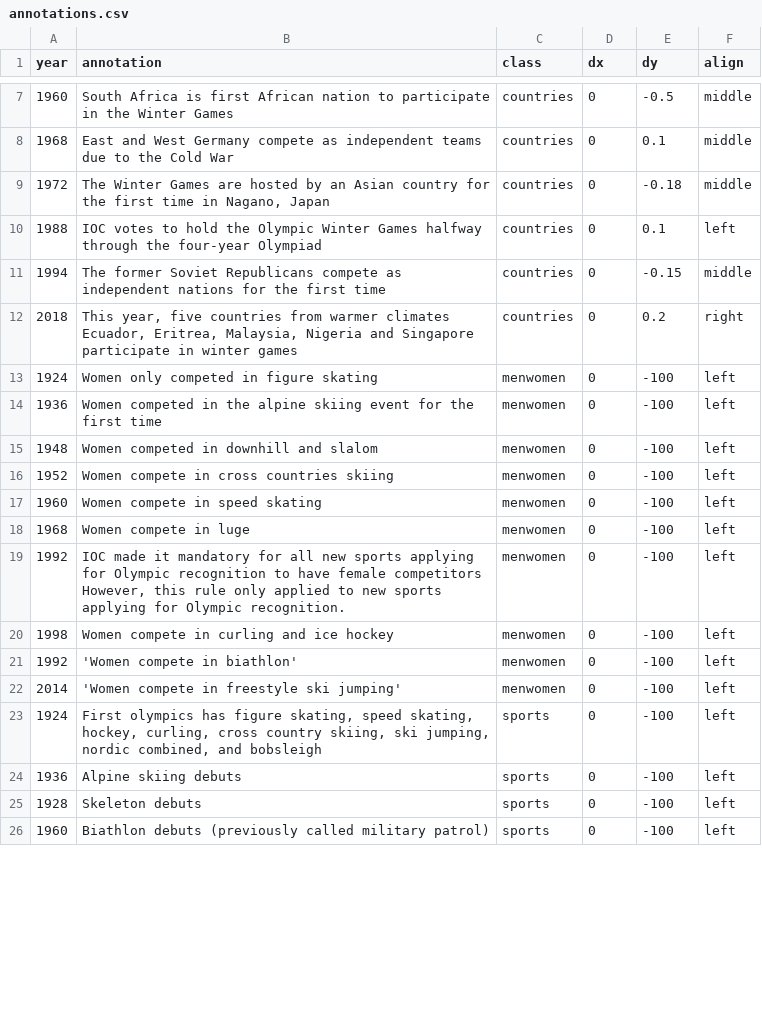
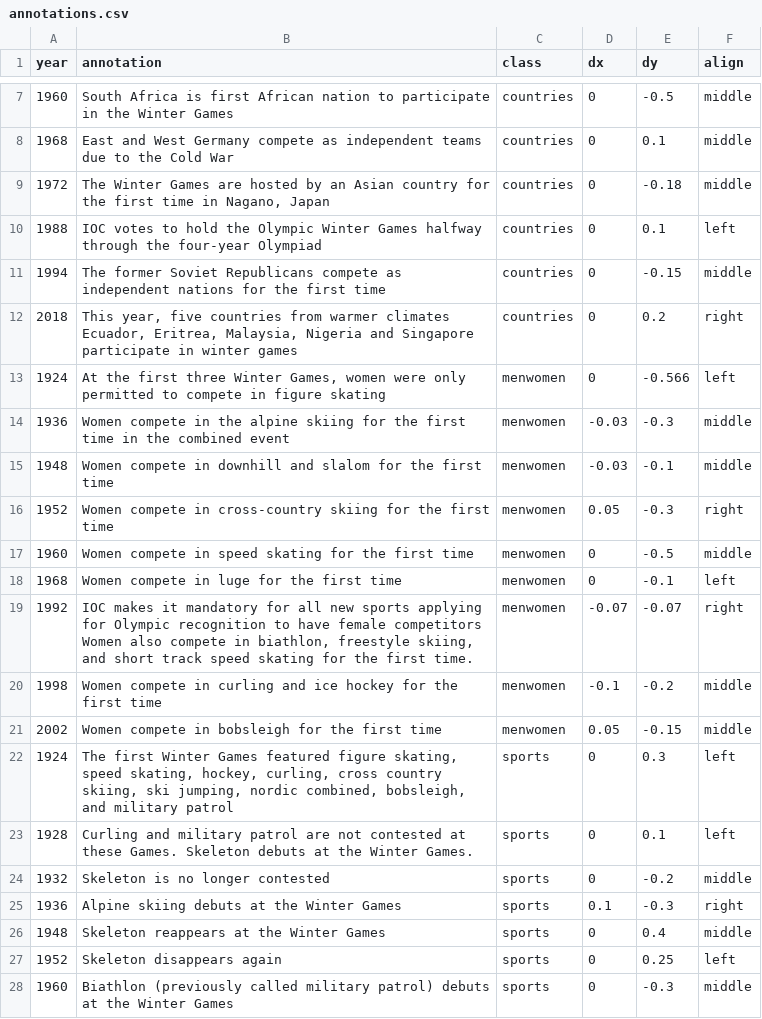
Before and after one commit to elbertwang3/winterolympics, a CSV file: data/annotations.csv, drawn as a sheet; only a part is shown, gaps mark what is left out; the diff covers the shown part only.

```diff
--- a/data/annotations.csv
+++ b/data/annotations.csv
@@ -12,15 +12,17 @@ year,annotation,class,dx,dy,align
 2018,"This year, five countries from warmer climates Ecuador, Eritrea, Malaysia, Nigeria and Singapore participate in winter games",countries,0,0.2,right
-1924,"Women only competed in figure skating",menwomen,0,-100,left
-1936,"Women competed in the alpine skiing event for the first time",menwomen,0,-100,left
-1948,"Women competed in downhill and slalom",menwomen,0,-100,left
-1952,"Women compete in cross countries skiing",menwomen,0,-100,left
-1960,"Women compete in speed skating",menwomen,0,-100,left
-1968,"Women compete in luge",menwomen,0,-100,left
-1992,"IOC made it mandatory for all new sports applying for Olympic recognition to have female competitors However, this rule only applied to new sports applying for Olympic recognition.",menwomen,0,-100,left
-1998,"Women compete in curling and ice hockey",menwomen,0,-100,left
-1992,'Women compete in biathlon',menwomen,0,-100,left
-2014,'Women compete in freestyle ski jumping',menwomen,0,-100,left
-1924,"First olympics has figure skating, speed skating, hockey, curling, cross country skiing, ski jumping, nordic combined, and bobsleigh",sports,0,-100,left
-1936,"Alpine skiing debuts",sports,0,-100,left
-1928,Skeleton debuts,sports,0,-100,left
-1960,"Biathlon debuts (previously called military patrol)",sports,0,-100,left
+1924,"At the first three Winter Games, women were only permitted to compete in figure skating",menwomen,0,-0.566,left
+1936,"Women compete in the alpine skiing for the first time in the combined event",menwomen,-0.03,-0.3,middle
+1948,"Women compete in downhill and slalom for the first time",menwomen,-0.03,-0.1,middle
+1952,"Women compete in cross-country skiing for the first time",menwomen,0.05,-0.3,right
+1960,"Women compete in speed skating for the first time",menwomen,0,-0.5,middle
+1968,"Women compete in luge for the first time",menwomen,0,-0.1,left
+1992,"IOC makes it mandatory for all new sports applying for Olympic recognition to have female competitors Women also compete in biathlon, freestyle skiing, and short track speed skating for the first time.",menwomen,-0.07,-0.07,right
+1998,"Women compete in curling and ice hockey for the first time",menwomen,-0.1,-0.2,middle
+2002,"Women compete in bobsleigh for the first time",menwomen,0.05,-0.15,middle
+1924,"The first Winter Games featured figure skating, speed skating, hockey, curling, cross country skiing, ski jumping, nordic combined, bobsleigh, and military patrol",sports,0,0.3,left
+1928,"Curling and military patrol are not contested at these Games. Skeleton debuts at the Winter Games.",sports,0,0.1,left
+1932,"Skeleton is no longer contested",sports,0,-0.2,middle
+1936,"Alpine skiing debuts at the Winter Games",sports,0.1,-0.3,right
+1948,"Skeleton reappears at the Winter Games",sports,0,0.4,middle
+1952,"Skeleton disappears again",sports,0,0.25,left
+1960,"Biathlon (previously called military patrol) debuts at the Winter Games",sports,0,-0.3,middle
```
Also changed, not shown: 7 edited cells elsewhere in this file, data/games.csv, data/gamescoded.csv, 8 other files.
